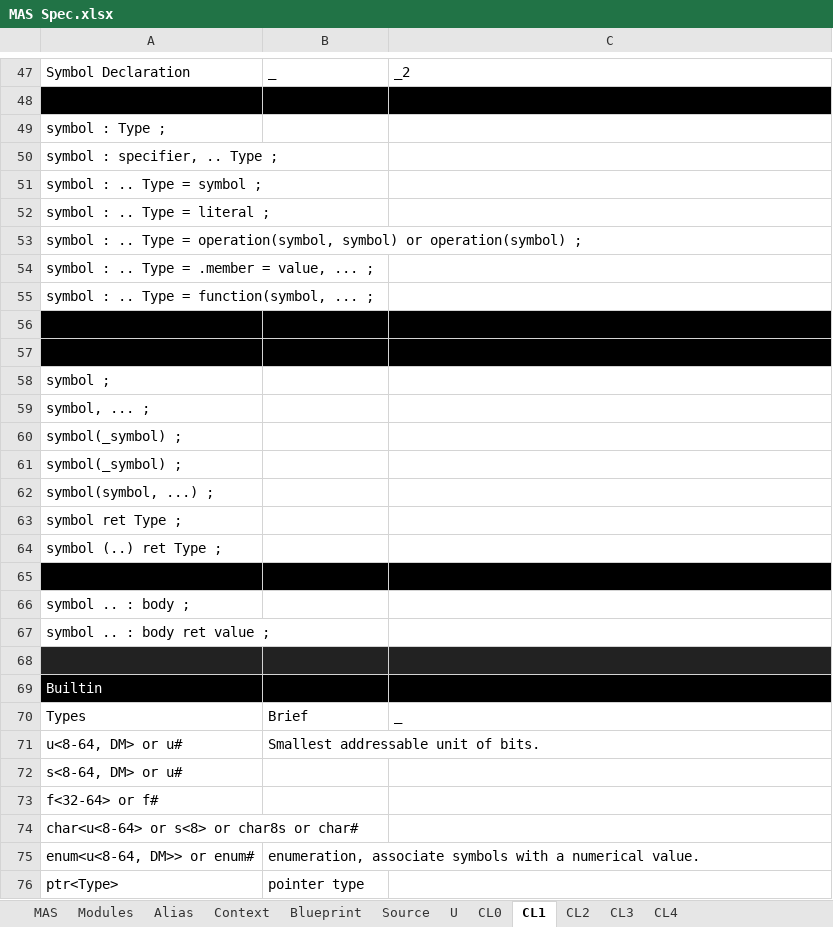
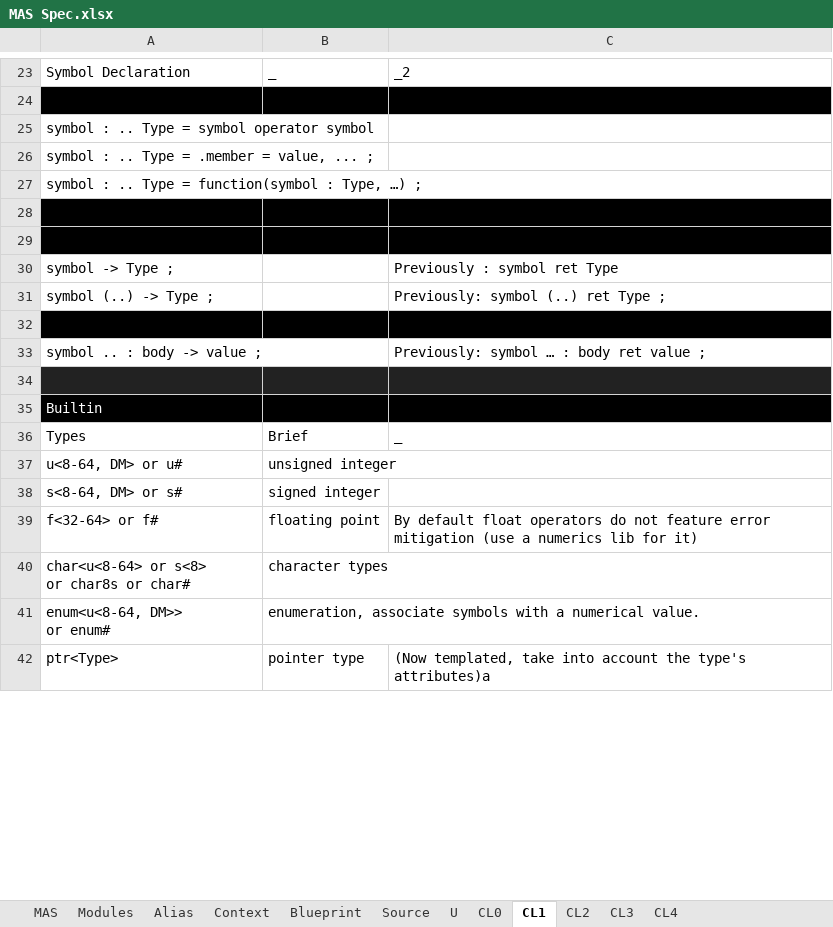
Before and after one commit to Ed94/SectoredLang, an Excel workbook: MAS Spec.xlsx, sheet CL1, drawn as a sheet; only a part is shown, gaps mark what is left out; values as stored, in another font and other column widths than the file's, no borders; table styles not drawn; removed rows and columns are numbered as before the commit, all else as after; ↵ is a line break in a cell; the diff covers the shown part only; the diff names each change by its address in the sheet, - before the commit and + after, or states it on an @@ line.

```diff
--- a/MAS Spec.xlsx (sheet CL1)
+++ b/MAS Spec.xlsx (sheet CL1)
-A25: symbol : Type ;
+A25: symbol : .. Type = symbol operator symbol
-row 50: symbol : specifier, .. Type ;
-row 51: symbol : .. Type = symbol ;
-row 52: symbol : .. Type = literal ;
-row 53: symbol : .. Type = operation(symbol, symbol) or operation(symbol) ;
-A27: symbol : .. Type = function(symbol, ... ;
+A27: symbol : .. Type = function(symbol : Type, …) ;
-row 58: symbol ;
-row 59: symbol, ... ;
-row 60: symbol(_symbol) ;
-row 61: symbol(_symbol) ;
-row 62: symbol(symbol, ...) ;
-row 63: symbol ret Type ;
-row 64: symbol (..) ret Type ;
+row 30: symbol -> Type ; |  | Previously : symbol ret Type
+row 31: symbol (..) -> Type ; |  | Previously: symbol (..) ret Type ;
-row 66: symbol .. : body ;
-row 67: symbol .. : body ret value ;
+row 33: symbol .. : body -> value ; |  | Previously: symbol … : body ret value ;
-B37: Smallest addressable unit of bits.
+B37: unsigned integer
-row 72: s<8-64, DM> or u#
+row 38: s<8-64, DM> or s# | signed integer
-B39: (empty)
+B39: floating point
-C39: (empty)
+C39: By default float operators do not feature error mitigation (use a numerics lib for it)
-row 74: char<u<8-64> or s<8> or char8s or char#
+row 40: char<u<8-64> or s<8> ↵ or char8s or char# | character types
-A41: enum<u<8-64, DM>> or enum#
+A41: enum<u<8-64, DM>> ↵ or enum#
-C42: (empty)
+C42: (Now templated, take into account the type's attributes)a
```
Also changed, not shown: 4 added rows, 32 removed rows, 1 moved row, 17 edited cells, cell formats and merged cells elsewhere in this sheet, sheet CL2, sheet CL0.
